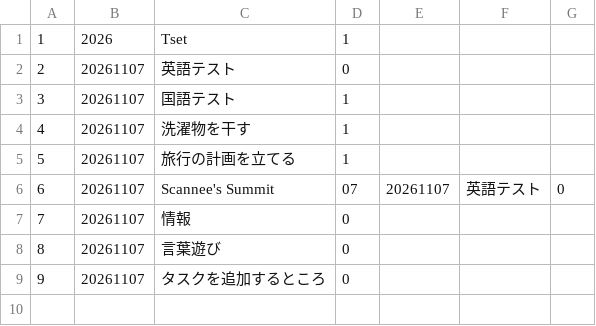
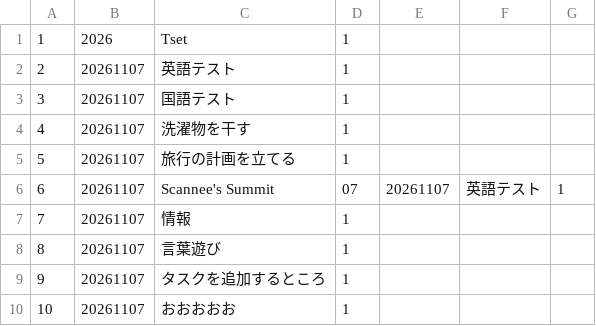
Before and after one commit to saku0875/GeekCampVol6, a CSV file: DB/Test.csv, drawn as a sheet.

```diff
--- a/DB/Test.csv
+++ b/DB/Test.csv
@@ -1,3 +1,3 @@
 1,2026,Tset,1
-2,20261107,英語テスト,0
+2,20261107,英語テスト,1
 3,20261107,国語テスト,1
@@ -5,5 +5,6 @@
 5,20261107,旅行の計画を立てる,1
-6,20261107,Scannee's Summit,07,20261107,英語テスト,0
-7,20261107,情報,0
-8,20261107,言葉遊び,0
-9,20261107,タスクを追加するところ,0
+6,20261107,Scannee's Summit,07,20261107,英語テスト,1
+7,20261107,情報,1
+8,20261107,言葉遊び,1
+9,20261107,タスクを追加するところ,1
+10,20261107,おおおおお,1
```
Also changed, not shown: 5 other files.
